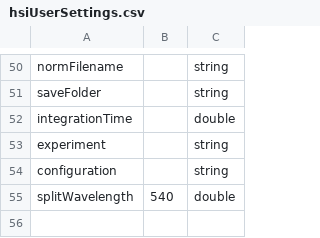
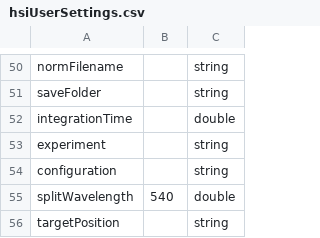
Before and after one commit to foxelas/macroMSI-processing, a CSV file: conf/hsiUserSettings.csv, drawn as a sheet; only a part is shown, gaps mark what is left out.

```diff
--- a/conf/hsiUserSettings.csv
+++ b/conf/hsiUserSettings.csv
@@ -55 +55,2 @@
 	splitWavelength, 540, double
+	targetPosition, , string
```
Also changed, not shown: 56 other files.
